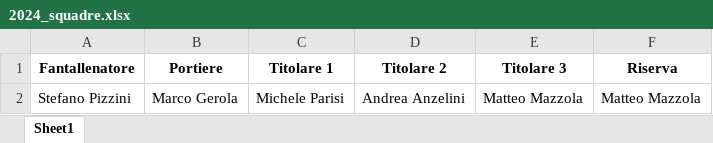
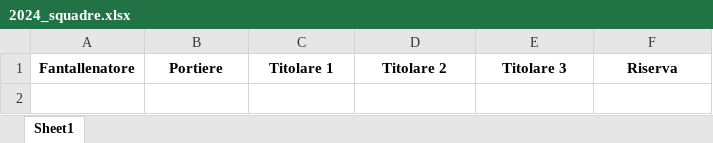
Before and after one commit to chumpblocckami/fantacalciosplash_lizzana, an Excel workbook: assets/2024_squadre.xlsx, sheet Sheet1, drawn as a sheet; values as stored, in another font and other column widths than the file's, no borders; the diff names each change by its address in the sheet, - before the commit and + after, or states it on an @@ line.

Commit message:
feat: update data

```diff
--- a/assets/2024_squadre.xlsx (sheet Sheet1)
+++ b/assets/2024_squadre.xlsx (sheet Sheet1)
-row 2: Stefano Pizzini | Marco Gerola | Michele Parisi | Andrea Anzelini | Matteo Mazzola | Matteo Mazzola
```
